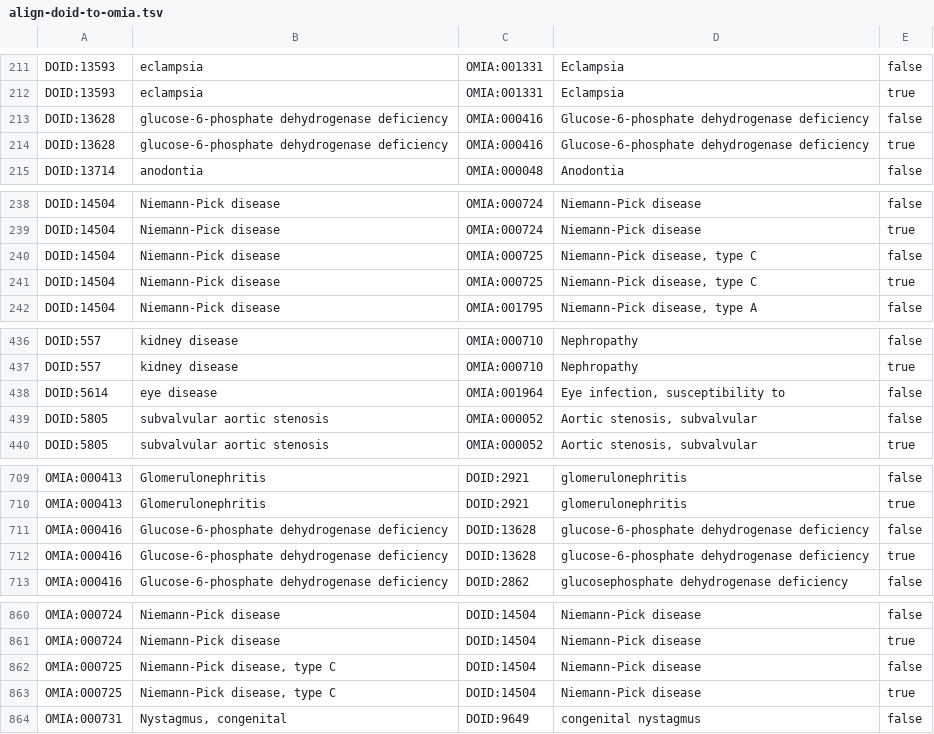
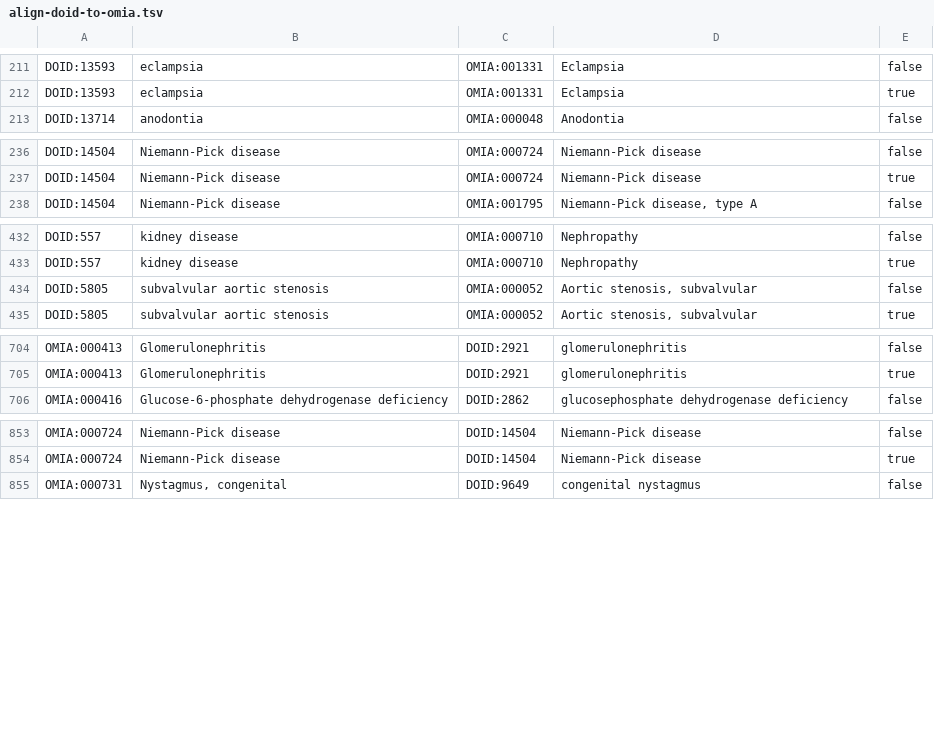
Before and after one commit to monarch-initiative/monarch-disease-ontology-RETIRED, a TSV file: src/mondo/align-doid-to-omia.tsv, drawn as a sheet; only a part is shown, gaps mark what is left out; the diff covers the shown part only; the diff names each change by its address in the sheet, - before the commit and + after, or states it on an @@ line.

```diff
--- a/src/mondo/align-doid-to-omia.tsv
+++ b/src/mondo/align-doid-to-omia.tsv
-row 213: DOID:13628 | glucose-6-phosphate dehydrogenase deficiency | OMIA:000416 | Glucose-6-phosphate dehydrogenase deficiency | false
-row 214: DOID:13628 | glucose-6-phosphate dehydrogenase deficiency | OMIA:000416 | Glucose-6-phosphate dehydrogenase deficiency | true
-row 240: DOID:14504 | Niemann-Pick disease | OMIA:000725 | Niemann-Pick disease, type C | false
-row 241: DOID:14504 | Niemann-Pick disease | OMIA:000725 | Niemann-Pick disease, type C | true
-row 438: DOID:5614 | eye disease | OMIA:001964 | Eye infection, susceptibility to | false
-row 711: OMIA:000416 | Glucose-6-phosphate dehydrogenase deficiency | DOID:13628 | glucose-6-phosphate dehydrogenase deficiency | false
-row 712: OMIA:000416 | Glucose-6-phosphate dehydrogenase deficiency | DOID:13628 | glucose-6-phosphate dehydrogenase deficiency | true
-row 862: OMIA:000725 | Niemann-Pick disease, type C | DOID:14504 | Niemann-Pick disease | false
-row 863: OMIA:000725 | Niemann-Pick disease, type C | DOID:14504 | Niemann-Pick disease | true
```
Also changed, not shown: 1 removed row and 2 edited cells elsewhere in this file, 3 other files.
